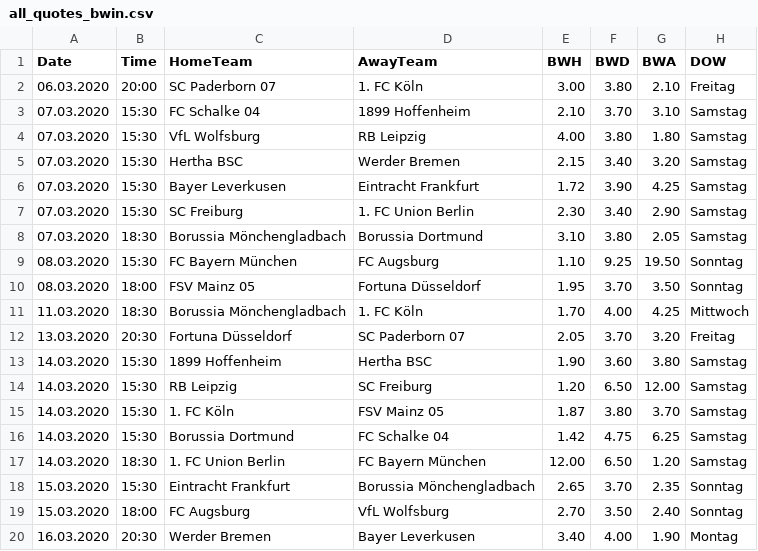
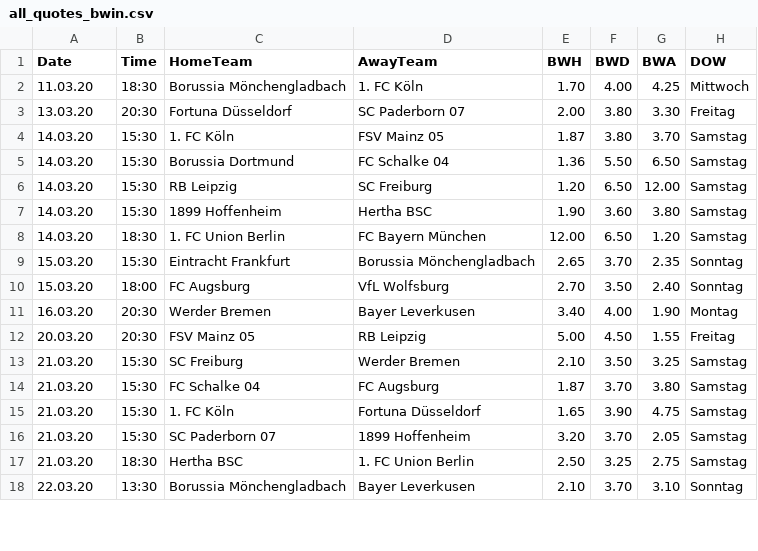
Before and after one commit to martinstorch/football, a CSV file: TF/data/all_quotes_bwin.csv, drawn as a sheet; only a part is shown; the diff covers the shown part only.

```diff
--- a/TF/data/all_quotes_bwin.csv
+++ b/TF/data/all_quotes_bwin.csv
@@ -1,20 +1,18 @@
 Date,Time,HomeTeam,AwayTeam,BWH,BWD,BWA,DOW
-06.03.2020,20:00,SC Paderborn 07 ,1. FC Köln,3.00,3.80,2.10,Freitag
-07.03.2020,15:30,FC Schalke 04,1899 Hoffenheim,2.10,3.70,3.10,Samstag
-07.03.2020,15:30,VfL Wolfsburg,RB Leipzig,4.00,3.80,1.80,Samstag
-07.03.2020,15:30,Hertha BSC,Werder Bremen,2.15,3.40,3.20,Samstag
-07.03.2020,15:30,Bayer Leverkusen,Eintracht Frankfurt,1.72,3.90,4.25,Samstag
-07.03.2020,15:30,SC Freiburg,1. FC Union Berlin,2.30,3.40,2.90,Samstag
-07.03.2020,18:30,Borussia Mönchengladbach,Borussia Dortmund,3.10,3.80,2.05,Samstag
-08.03.2020,15:30,FC Bayern München,FC Augsburg,1.10,9.25,19.50,Sonntag
-08.03.2020,18:00,FSV Mainz 05,Fortuna Düsseldorf,1.95,3.70,3.50,Sonntag
-11.03.2020,18:30,Borussia Mönchengladbach,1. FC Köln,1.70,4.00,4.25,Mittwoch
-13.03.2020,20:30,Fortuna Düsseldorf,SC Paderborn 07 ,2.05,3.70,3.20,Freitag
-14.03.2020,15:30,1899 Hoffenheim,Hertha BSC,1.90,3.60,3.80,Samstag
-14.03.2020,15:30,RB Leipzig,SC Freiburg,1.20,6.50,12.00,Samstag
-14.03.2020,15:30,1. FC Köln,FSV Mainz 05,1.87,3.80,3.70,Samstag
-14.03.2020,15:30,Borussia Dortmund,FC Schalke 04,1.42,4.75,6.25,Samstag
-14.03.2020,18:30,1. FC Union Berlin,FC Bayern München,12.00,6.50,1.20,Samstag
-15.03.2020,15:30,Eintracht Frankfurt,Borussia Mönchengladbach,2.65,3.70,2.35,Sonntag
-15.03.2020,18:00,FC Augsburg,VfL Wolfsburg,2.70,3.50,2.40,Sonntag
-16.03.2020,20:30,Werder Bremen,Bayer Leverkusen,3.40,4.00,1.90,Montag
+11.03.20,18:30,Borussia Mönchengladbach,1. FC Köln,1.70,4.00,4.25,Mittwoch
+13.03.20,20:30,Fortuna Düsseldorf,SC Paderborn 07,2.00,3.80,3.30,Freitag
+14.03.20,15:30,1. FC Köln,FSV Mainz 05,1.87,3.80,3.70,Samstag
+14.03.20,15:30,Borussia Dortmund,FC Schalke 04,1.36,5.50,6.50,Samstag
+14.03.20,15:30,RB Leipzig,SC Freiburg,1.20,6.50,12.00,Samstag
+14.03.20,15:30,1899 Hoffenheim,Hertha BSC,1.90,3.60,3.80,Samstag
+14.03.20,18:30,1. FC Union Berlin,FC Bayern München,12.00,6.50,1.20,Samstag
+15.03.20,15:30,Eintracht Frankfurt,Borussia Mönchengladbach,2.65,3.70,2.35,Sonntag
+15.03.20,18:00,FC Augsburg,VfL Wolfsburg,2.70,3.50,2.40,Sonntag
+16.03.20,20:30,Werder Bremen,Bayer Leverkusen,3.40,4.00,1.90,Montag
+20.03.20,20:30,FSV Mainz 05,RB Leipzig,5.00,4.50,1.55,Freitag
+21.03.20,15:30,SC Freiburg,Werder Bremen,2.10,3.50,3.25,Samstag
+21.03.20,15:30,FC Schalke 04,FC Augsburg,1.87,3.70,3.80,Samstag
+21.03.20,15:30,1. FC Köln,Fortuna Düsseldorf,1.65,3.90,4.75,Samstag
+21.03.20,15:30,SC Paderborn 07,1899 Hoffenheim,3.20,3.70,2.05,Samstag
+21.03.20,18:30,Hertha BSC,1. FC Union Berlin,2.50,3.25,2.75,Samstag
+22.03.20,13:30,Borussia Mönchengladbach,Bayer Leverkusen,2.10,3.70,3.10,Sonntag
```
Also changed, not shown: 2 added rows elsewhere in this file, TF/data/1920.csv, TF/data/full_data.csv, 8 other files.
